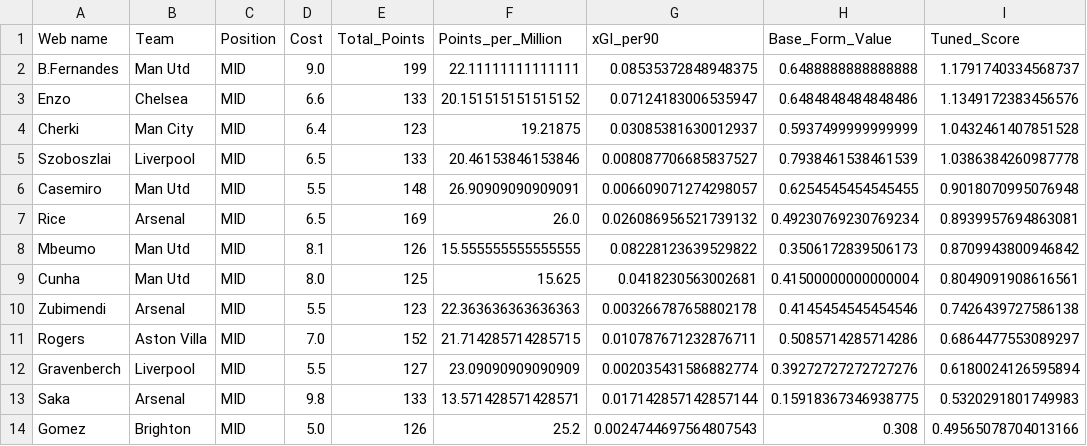
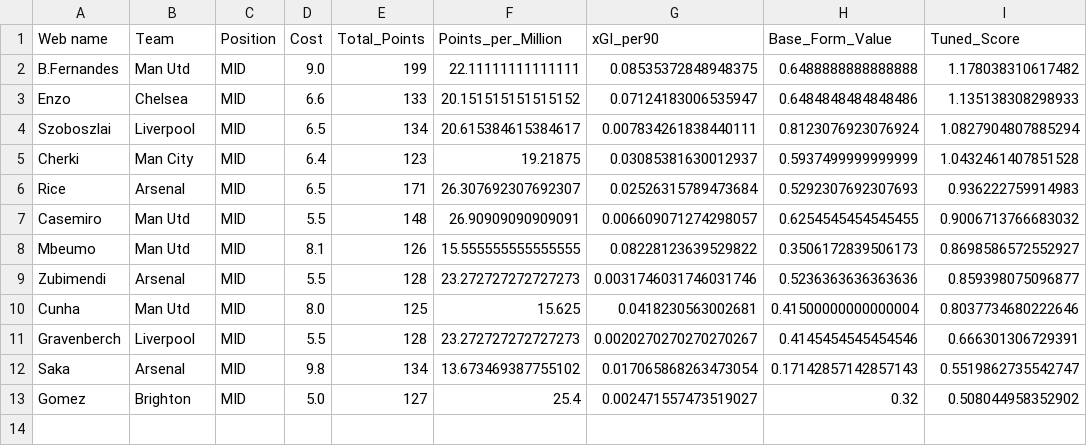
Before and after one commit to Dante777bm/fpl-data-collector, a CSV file: FPL_Data_2025-26/Insights/best_team_midfielders.csv, drawn as a sheet.

```diff
--- a/FPL_Data_2025-26/Insights/best_team_midfielders.csv
+++ b/FPL_Data_2025-26/Insights/best_team_midfielders.csv
@@ -1,14 +1,13 @@
 Web name,Team,Position,Cost,Total_Points,Points_per_Million,xGI_per90,Base_Form_Value,Tuned_Score
-B.Fernandes,Man Utd,MID,9.0,199,22.11111111111111,0.08535372848948375,0.6488888888888888,1.1791740334568737
-Enzo,Chelsea,MID,6.6,133,20.151515151515152,0.07124183006535947,0.6484848484848486,1.1349172383456576
+B.Fernandes,Man Utd,MID,9.0,199,22.11111111111111,0.08535372848948375,0.6488888888888888,1.178038310617482
+Enzo,Chelsea,MID,6.6,133,20.151515151515152,0.07124183006535947,0.6484848484848486,1.135138308298933
+Szoboszlai,Liverpool,MID,6.5,134,20.615384615384617,0.007834261838440111,0.8123076923076924,1.0827904807885294
 Cherki,Man City,MID,6.4,123,19.21875,0.03085381630012937,0.5937499999999999,1.0432461407851528
-Szoboszlai,Liverpool,MID,6.5,133,20.46153846153846,0.008087706685837527,0.7938461538461539,1.0386384260987778
-Casemiro,Man Utd,MID,5.5,148,26.90909090909091,0.006609071274298057,0.6254545454545455,0.9018070995076948
-Rice,Arsenal,MID,6.5,169,26.0,0.026086956521739132,0.49230769230769234,0.8939957694863081
-Mbeumo,Man Utd,MID,8.1,126,15.555555555555555,0.08228123639529822,0.3506172839506173,0.8709943800946842
-Cunha,Man Utd,MID,8.0,125,15.625,0.0418230563002681,0.41500000000000004,0.8049091908616561
-Zubimendi,Arsenal,MID,5.5,123,22.363636363636363,0.003266787658802178,0.4145454545454546,0.7426439727586138
-Rogers,Aston Villa,MID,7.0,152,21.714285714285715,0.010787671232876711,0.5085714285714286,0.6864477553089297
-Gravenberch,Liverpool,MID,5.5,127,23.09090909090909,0.002035431586882774,0.39272727272727276,0.6180024126595894
-Saka,Arsenal,MID,9.8,133,13.571428571428571,0.017142857142857144,0.15918367346938775,0.5320291801749983
-Gomez,Brighton,MID,5.0,126,25.2,0.0024744697564807543,0.308,0.49565078704013166
+Rice,Arsenal,MID,6.5,171,26.307692307692307,0.02526315789473684,0.5292307692307693,0.936222759914983
+Casemiro,Man Utd,MID,5.5,148,26.90909090909091,0.006609071274298057,0.6254545454545455,0.9006713766683032
+Mbeumo,Man Utd,MID,8.1,126,15.555555555555555,0.08228123639529822,0.3506172839506173,0.8698586572552927
+Zubimendi,Arsenal,MID,5.5,128,23.272727272727273,0.0031746031746031746,0.5236363636363636,0.859398075096877
+Cunha,Man Utd,MID,8.0,125,15.625,0.0418230563002681,0.41500000000000004,0.8037734680222646
+Gravenberch,Liverpool,MID,5.5,128,23.272727272727273,0.0020270270270270267,0.4145454545454546,0.666301306729391
+Saka,Arsenal,MID,9.8,134,13.673469387755102,0.017065868263473054,0.17142857142857143,0.5519862735542747
+Gomez,Brighton,MID,5.0,127,25.4,0.002471557473519027,0.32,0.508044958352902
```
Also changed, not shown: FPL_Data_2025-26/FPL_Data_GW_34.csv, FPL_Data_2025-26/Insights/best_shortlist.csv, 8 other files.
